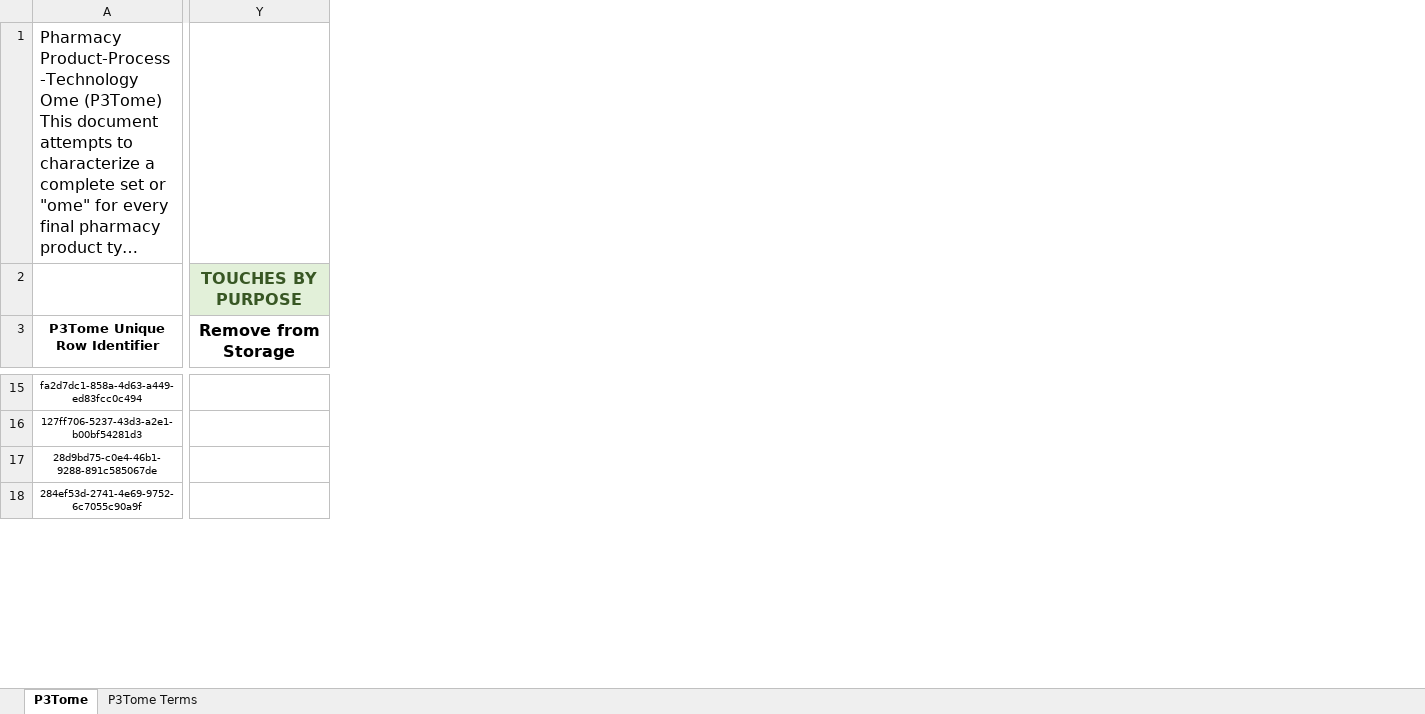
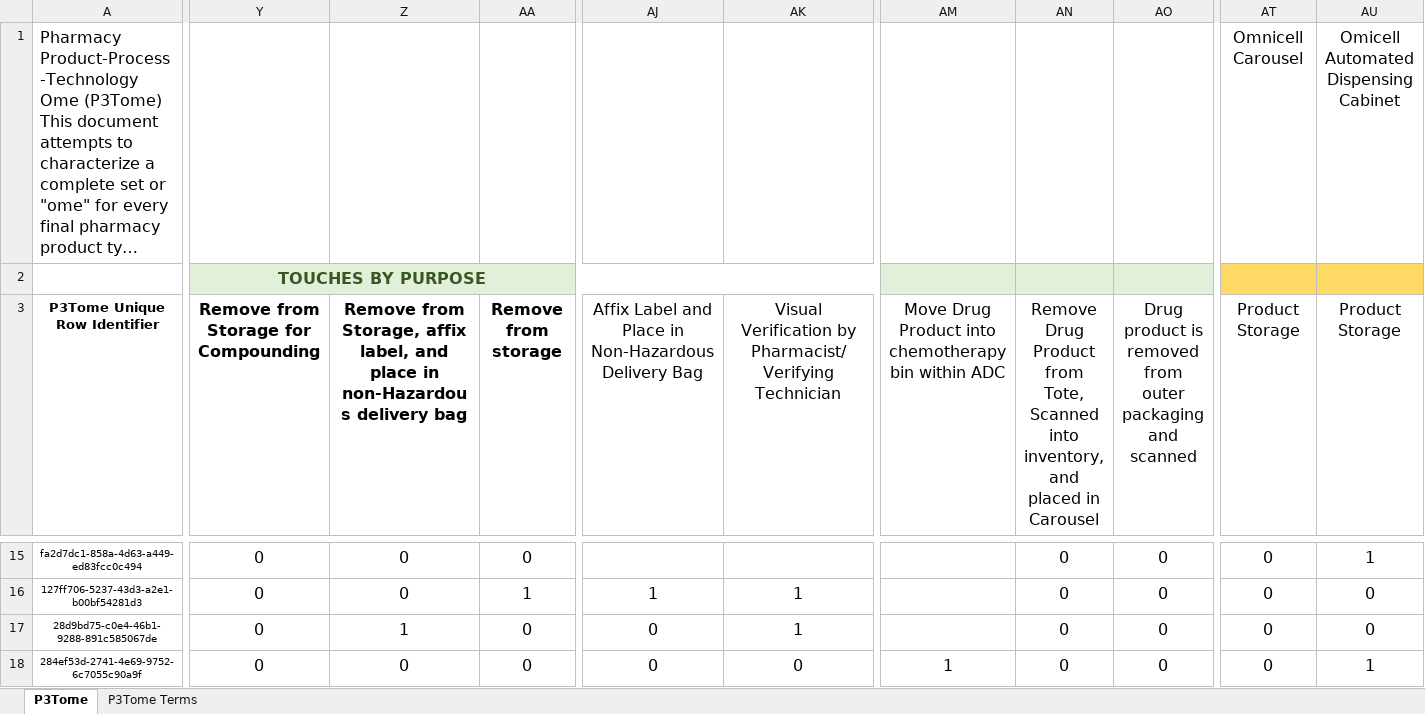
Before and after one commit to P3Tome/tables, an Excel workbook: P3TOME_MAIN_TABLE.xlsx, sheet P3Tome, drawn as a sheet; only a part is shown, gaps mark what is left out; long unchanged cells end in …; values as stored, in another font and other column widths than the file's, no borders; the diff covers the shown part only; the diff names each change by its address in the sheet, - before the commit and + after, or states it on an @@ line.

Commit message:
Update P3TOME_MAIN_TABLE.xlsx

```diff
--- a/P3TOME_MAIN_TABLE.xlsx (sheet P3Tome)
+++ b/P3TOME_MAIN_TABLE.xlsx (sheet P3Tome)
+column Z, row 3: Remove from Storage, affix label, and place in non-Hazardous delivery bag; rows 15-18: 0 | 0 | 1 | 0
+column AA (Remove from storage), rows 15-18: 0 | 1 | 0 | 0
+column AJ, row 3: Affix Label and Place in Non-Hazardous Delivery Bag; rows 16-18: 1 | 0 | 0
+column AK, row 3: Visual Verification by Pharmacist/Verifying Technician; rows 16-18: 1 | 1 | 0
+column AM, row 3: Move Drug Product into chemotherapy bin within ADC; row 18: 1
+column AN, row 3: Remove Drug Product from Tote, Scanned into inventory, and placed in Carousel; rows 15-18: all 0
+column AO, row 3: Drug product is removed from outer packaging and scanned; rows 15-18: all 0
+column AT (Product Storage), row 1: Omnicell Carousel; rows 15-18: all 0
+column AU (Product Storage), row 1: Omicell Automated Dispensing Cabinet; rows 15-18: 1 | 0 | 0 | 1
-Y3: Remove from Storage
+Y3: Remove from Storage for Compounding
-Y15:Y18: (empty)
+Y15:Y18: 0
```
Also changed, not shown: 1 added column, 257 edited cells and cell formats elsewhere in this sheet, formulas that keep their value.
